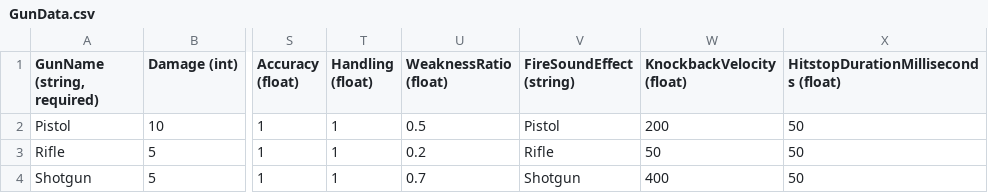
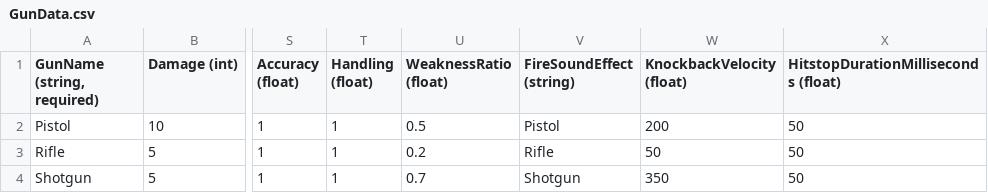
Before and after one commit to treesgobark/ShiftRpg, a CSV file: ProjectLoot/Content/GlobalContent/GunData.csv, drawn as a sheet; only a part is shown, gaps mark what is left out; the diff names each change by its address in the sheet, - before the commit and + after, or states it on an @@ line.

```diff
--- a/ProjectLoot/Content/GlobalContent/GunData.csv
+++ b/ProjectLoot/Content/GlobalContent/GunData.csv
-W4 (KnockbackVelocity (float)): 400
+W4 (KnockbackVelocity (float)): 350
```
Also changed, not shown: 8 other files.
